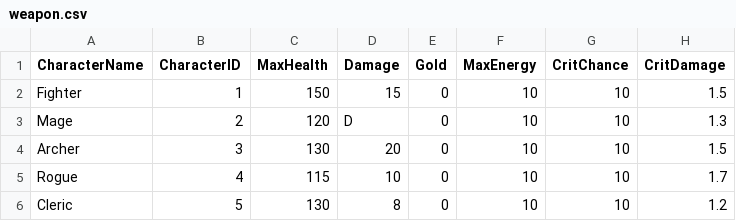
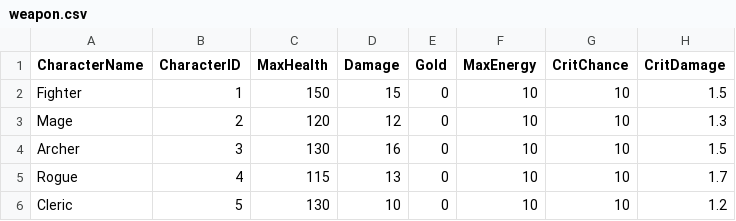
Before and after one commit to Slygone/Project-R, a CSV file: Assets/Resources/Data/weapon.csv, drawn as a sheet; only a part is shown; the diff names each change by its address in the sheet, - before the commit and + after, or states it on an @@ line.

```diff
--- a/Assets/Resources/Data/weapon.csv
+++ b/Assets/Resources/Data/weapon.csv
-D3 (Damage): D
+D3 (Damage): 12
-D4 (Damage): 20
+D4 (Damage): 16
-D5 (Damage): 10
+D5 (Damage): 13
-D6 (Damage): 8
+D6 (Damage): 10
```
Also changed, not shown: Assets/Resources/Data/character.csv, Assets/Resources/Data/enemy.csv, 23 other files.
